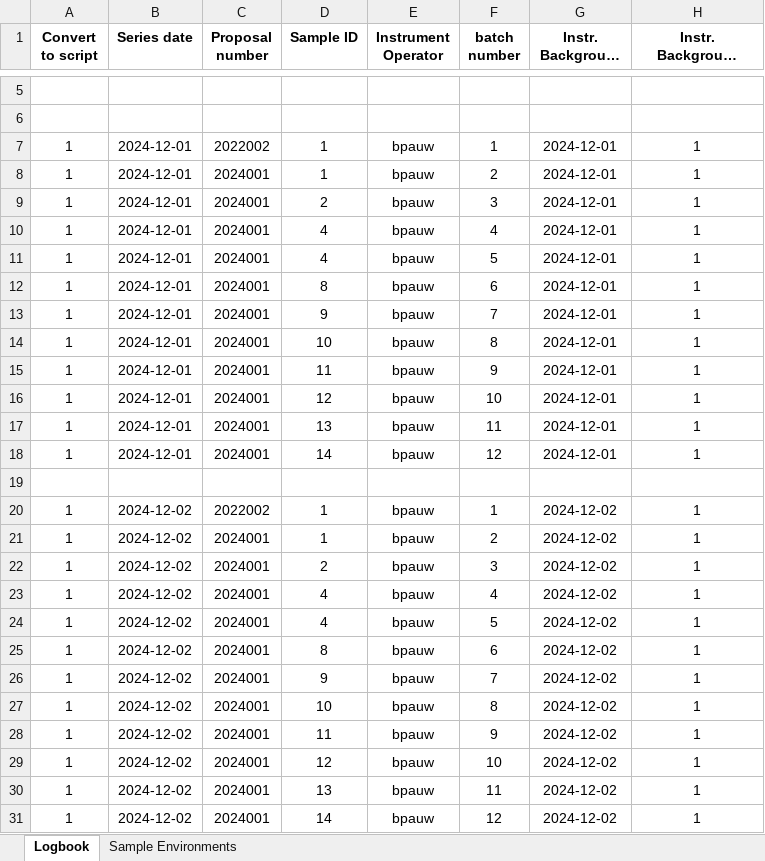
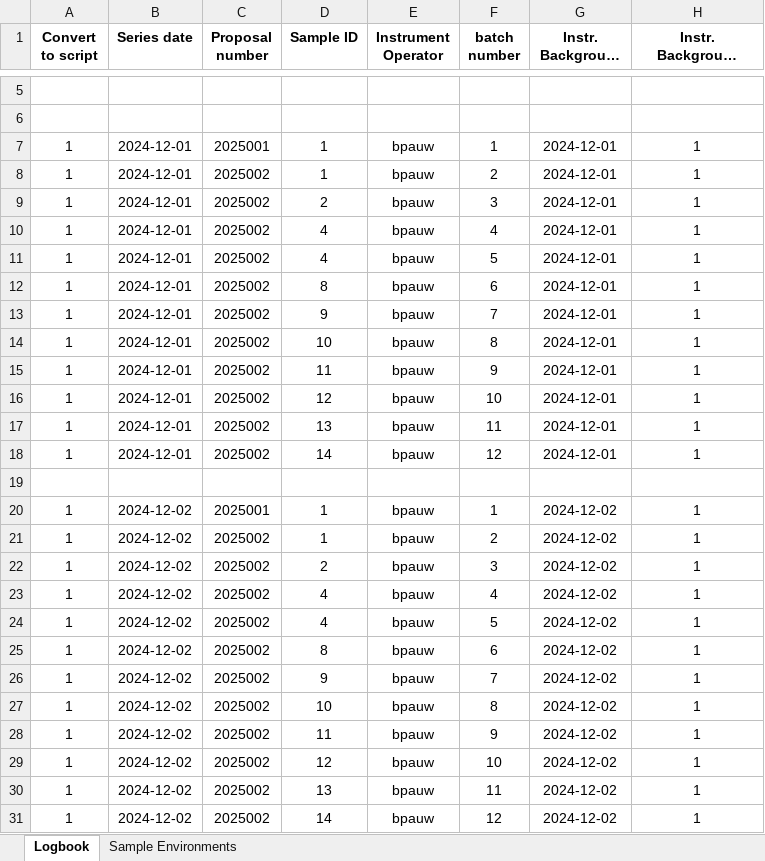
Before and after one commit to BAMresearch/logbook2mouse, an Excel workbook: logbook/Logbook_MOUSE.xlsx, sheet Logbook, drawn as a sheet; only a part is shown, gaps mark what is left out; long unchanged cells end in …; values as stored, in another font and other column widths than the file's, no borders; conditional formats not drawn; the diff names each change by its address in the sheet, - before the commit and + after, or states it on an @@ line.

```diff
--- a/logbook/Logbook_MOUSE.xlsx (sheet Logbook)
+++ b/logbook/Logbook_MOUSE.xlsx (sheet Logbook)
-C7 (Proposal number): 2022002
+C7 (Proposal number): 2025001
-C8:C18 (Proposal number): 2024001
+C8:C18 (Proposal number): 2025002
-C20 (Proposal number): 2022002
+C20 (Proposal number): 2025001
-C21:C31 (Proposal number): 2024001
+C21:C31 (Proposal number): 2025002
```
Also changed, not shown: sheet Sample Environments, formulas that keep their value.
